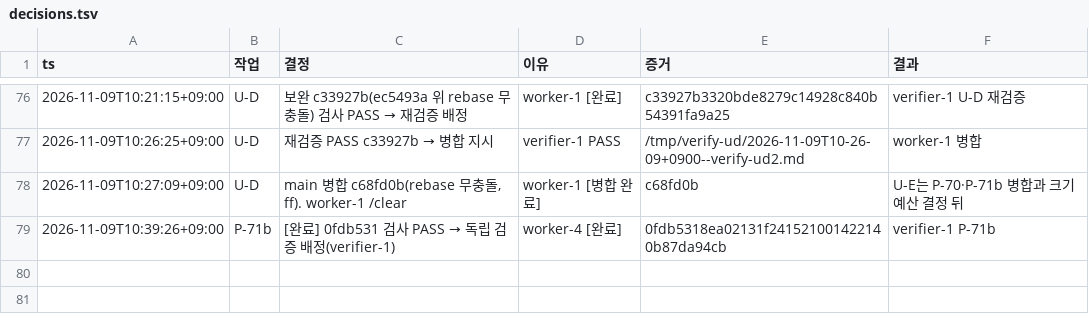
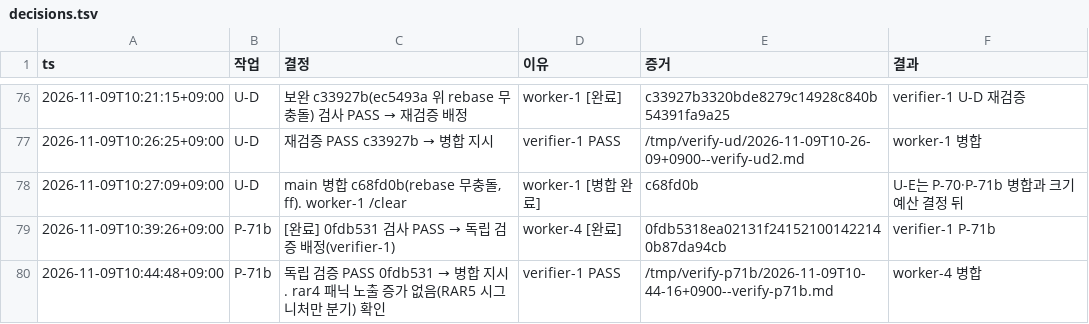
Before and after one commit to taison-hwang/oh-my-manhwabbang, a TSV file: docs/status/decisions.tsv, drawn as a sheet; only a part is shown, gaps mark what is left out; the diff names each change by its address in the sheet, - before the commit and + after, or states it on an @@ line.

```diff
--- a/docs/status/decisions.tsv
+++ b/docs/status/decisions.tsv
+row 80: 2026-11-09T10:44:48+09:00 | P-71b | 독립 검증 PASS 0fdb531 → 병합 지시. rar4 패닉 노출 증가 없음(RAR5 시그니처만 분기) 확인 | verifier-1 PASS | /tmp/verify-p71b/2026-11-09T10-44-16+0900--verify-p71b.md | worker-4 병합
```
Also changed, not shown: 1 other file.
